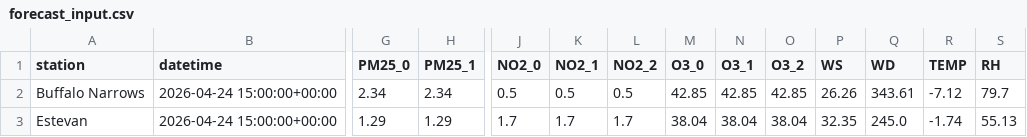
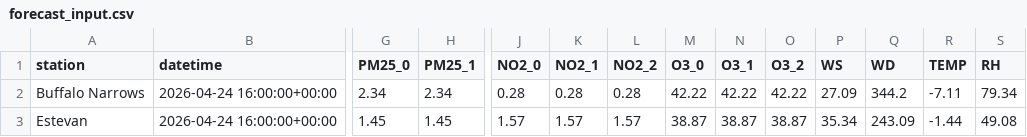
Before and after one commit to DKevinM/SK_Air_Map, a CSV file: data/forecast_input.csv, drawn as a sheet; only a part is shown, gaps mark what is left out; the diff covers the shown part only; the diff names each change by its address in the sheet, - before the commit and + after, or states it on an @@ line.

```diff
--- a/data/forecast_input.csv
+++ b/data/forecast_input.csv
-B2:B3 (datetime): 2026-04-24 15:00:00+00:00
+B2:B3 (datetime): 2026-04-24 16:00:00+00:00
-J2 (NO2_0): 0.5
+J2 (NO2_0): 0.28
-K2 (NO2_1): 0.5
+K2 (NO2_1): 0.28
-L2 (NO2_2): 0.5
+L2 (NO2_2): 0.28
-M2 (O3_0): 42.85
+M2 (O3_0): 42.22
-N2 (O3_1): 42.85
+N2 (O3_1): 42.22
-O2 (O3_2): 42.85
+O2 (O3_2): 42.22
-P2 (WS): 26.26
+P2 (WS): 27.09
-Q2 (WD): 343.61
+Q2 (WD): 344.2
-R2 (TEMP): -7.12
+R2 (TEMP): -7.11
-S2 (RH): 79.7
+S2 (RH): 79.34
-G3 (PM25_0): 1.29
+G3 (PM25_0): 1.45
-H3 (PM25_1): 1.29
+H3 (PM25_1): 1.45
-J3 (NO2_0): 1.7
+J3 (NO2_0): 1.57
-K3 (NO2_1): 1.7
+K3 (NO2_1): 1.57
-L3 (NO2_2): 1.7
+L3 (NO2_2): 1.57
-M3 (O3_0): 38.04
+M3 (O3_0): 38.87
-N3 (O3_1): 38.04
+N3 (O3_1): 38.87
-O3 (O3_2): 38.04
+O3 (O3_2): 38.87
-P3 (WS): 32.35
+P3 (WS): 35.34
-Q3 (WD): 245.0
+Q3 (WD): 243.09
-R3 (TEMP): -1.74
+R3 (TEMP): -1.44
-S3 (RH): 55.13
+S3 (RH): 49.08
```
Also changed, not shown: 51 edited cells elsewhere in this file, 1 other file.
